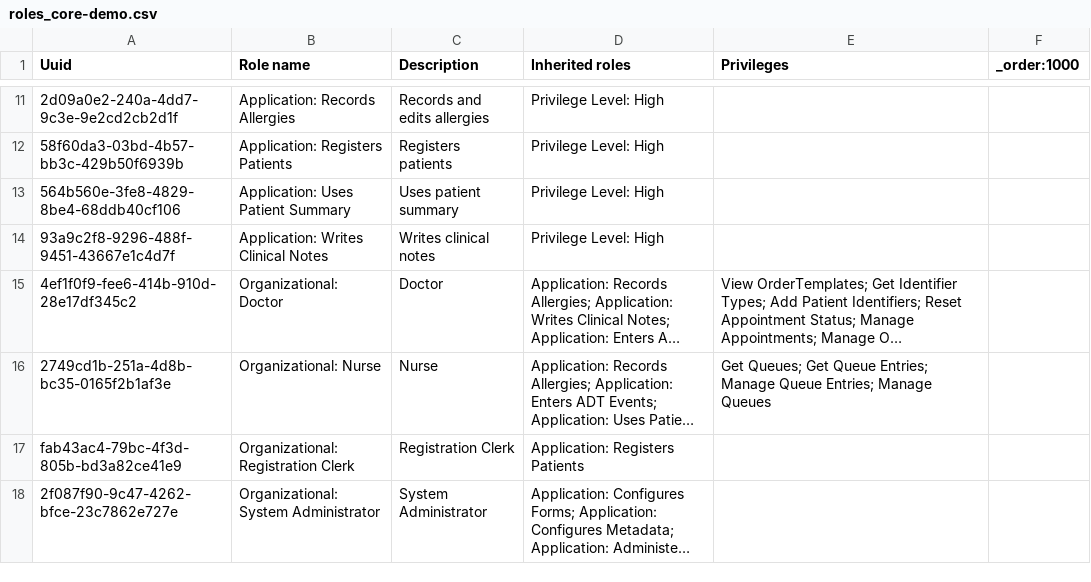
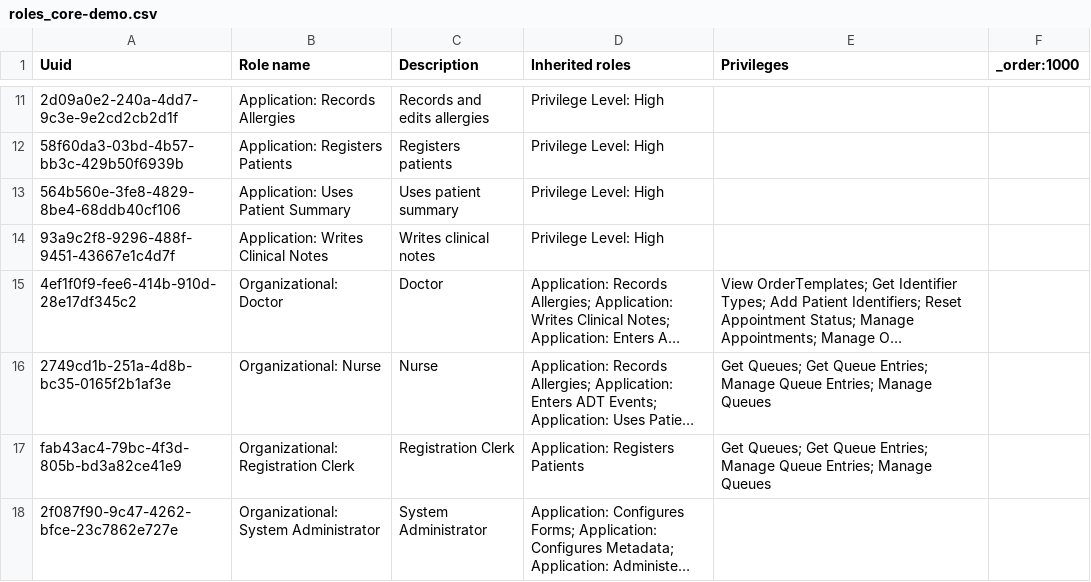
Before and after one commit to path-drc/openmrs-content-path-drc, a CSV file: configuration/backend_configuration/roles/roles_core-demo.csv, drawn as a sheet; only a part is shown, gaps mark what is left out; long unchanged cells end in …; the diff names each change by its address in the sheet, - before the commit and + after, or states it on an @@ line.

Commit message:
Update nurse and clerk privileges

```diff
--- a/configuration/backend_configuration/roles/roles_core-demo.csv
+++ b/configuration/backend_configuration/roles/roles_core-demo.csv
-E17 (Privileges): (empty)
+E17 (Privileges): Get Queues; Get Queue Entries; Manage Queue Entries; Manage Queues
```
